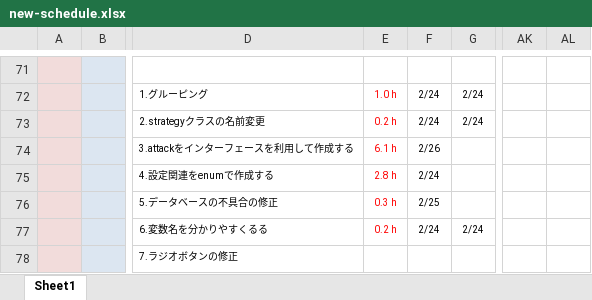
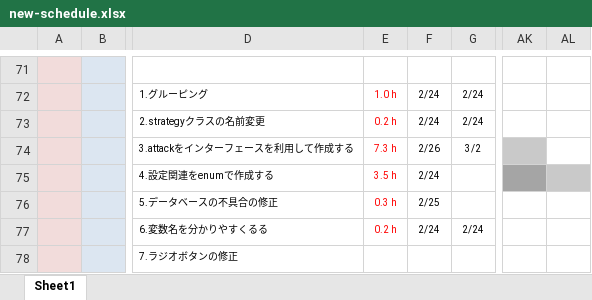
Before and after one commit to fs200714-imacocokoga-ayabe/new-schedule, an Excel workbook: new-schedule.xlsx, sheet Sheet1, drawn as a sheet; only a part is shown, gaps mark what is left out; values as stored, in another font and other column widths than the file's, no borders; conditional formats not drawn; the diff names each change by its address in the sheet, - before the commit and + after, or states it on an @@ line.

Commit message:
3月2日の結果と3月3日の予定

```diff
--- a/new-schedule.xlsx (sheet Sheet1)
+++ b/new-schedule.xlsx (sheet Sheet1)
-E74: 6.1 h
+E74: 7.3 h
-G74: (empty)
+G74: 3/2
-AK74 fill: none
+AK74 fill: #C9C9C9
-E75: 2.8 h
+E75: 3.5 h
-AK75 fill: none
+AK75 fill: #A5A5A5
-AL75 fill: none
+AL75 fill: #C9C9C9
```
